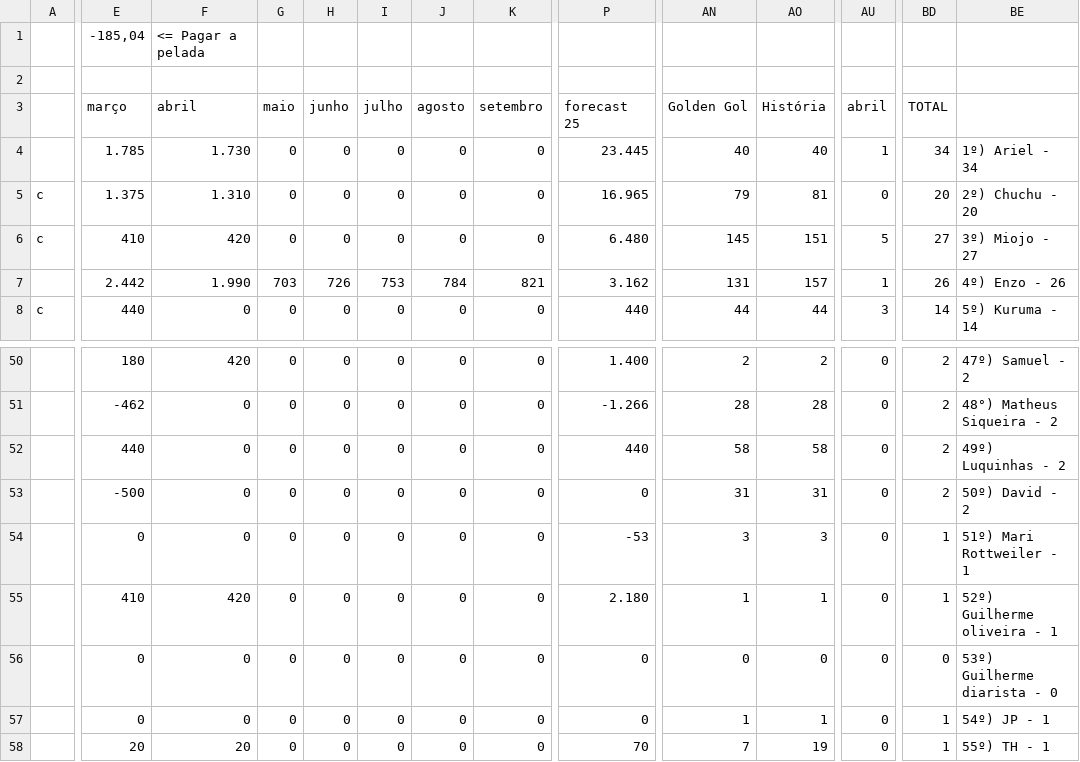
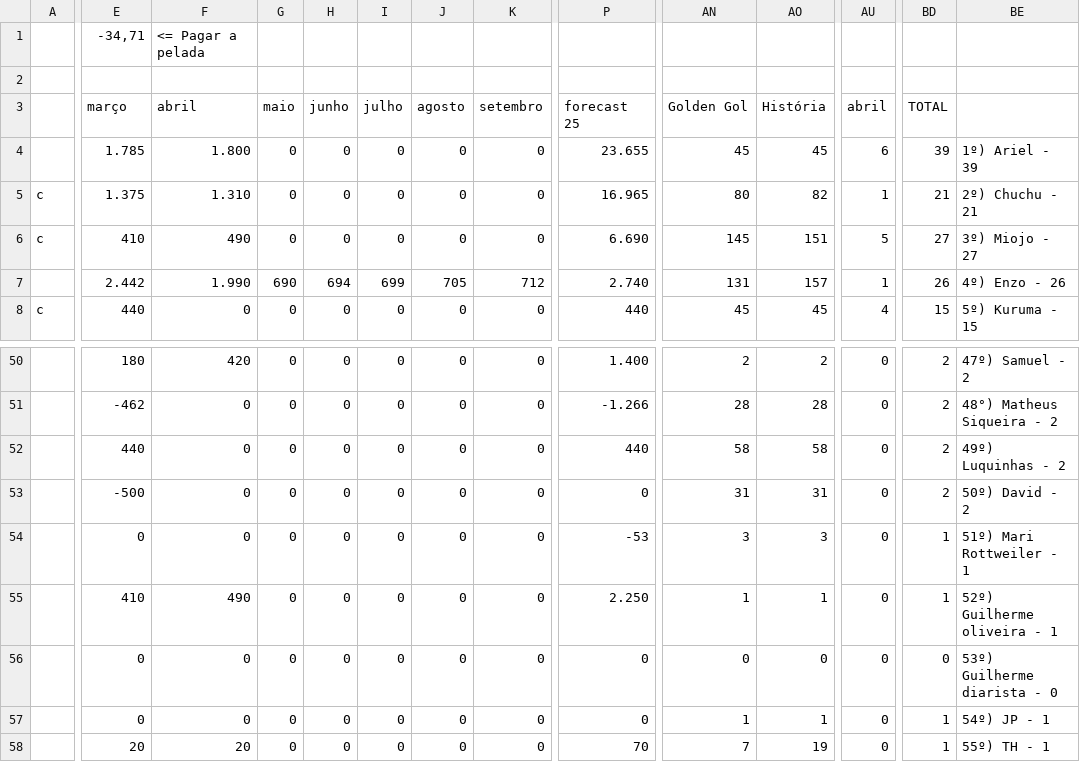
Before and after one commit to enzorchagas123/dados-pelada-CBD, a CSV file: dados.csv, drawn as a sheet; only a part is shown, gaps mark what is left out; the diff covers the shown part only; the diff names each change by its address in the sheet, - before the commit and + after, or states it on an @@ line.

```diff
--- a/dados.csv
+++ b/dados.csv
-E1: -185,04
+E1: -34,71
-F4: 1.730
+F4: 1.800
-P4: 23.445
+P4: 23.655
-AN4: 40
+AN4: 45
-AO4: 40
+AO4: 45
-AU4: 1
+AU4: 6
-BD4: 34
+BD4: 39
-BE4: 1º) Ariel - 34
+BE4: 1º) Ariel - 39
-AN5: 79
+AN5: 80
-AO5: 81
+AO5: 82
-AU5: 0
+AU5: 1
-BD5: 20
+BD5: 21
-BE5: 2º) Chuchu - 20
+BE5: 2º) Chuchu - 21
-F6: 420
+F6: 490
-P6: 6.480
+P6: 6.690
-G7: 703
+G7: 690
-H7: 726
+H7: 694
-I7: 753
+I7: 699
-J7: 784
+J7: 705
-K7: 821
+K7: 712
-P7: 3.162
+P7: 2.740
-AN8: 44
+AN8: 45
-AO8: 44
+AO8: 45
-AU8: 3
+AU8: 4
-BD8: 14
+BD8: 15
-BE8: 5º) Kuruma - 14
+BE8: 5º) Kuruma - 15
-F55: 420
+F55: 490
-P55: 2.180
+P55: 2.250
```
Also changed, not shown: 159 edited cells elsewhere in this file.
